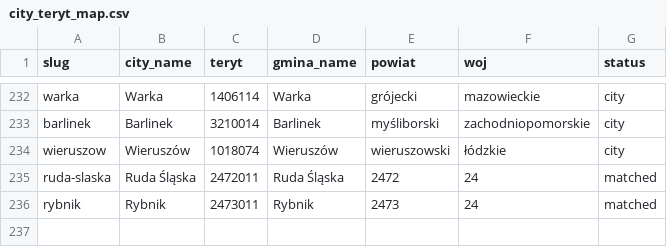
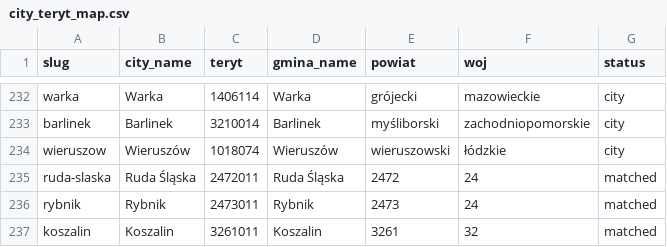
Before and after one commit to patrykorwat/radoskop, a CSV file: docs/units/city_teryt_map.csv, drawn as a sheet; only a part is shown, gaps mark what is left out; the diff names each change by its address in the sheet, - before the commit and + after, or states it on an @@ line.

```diff
--- a/docs/units/city_teryt_map.csv
+++ b/docs/units/city_teryt_map.csv
+row 237: koszalin | Koszalin | 3261011 | Koszalin | 3261 | 32 | matched
```
Also changed, not shown: data/cities-meta.csv, 2 other files.
